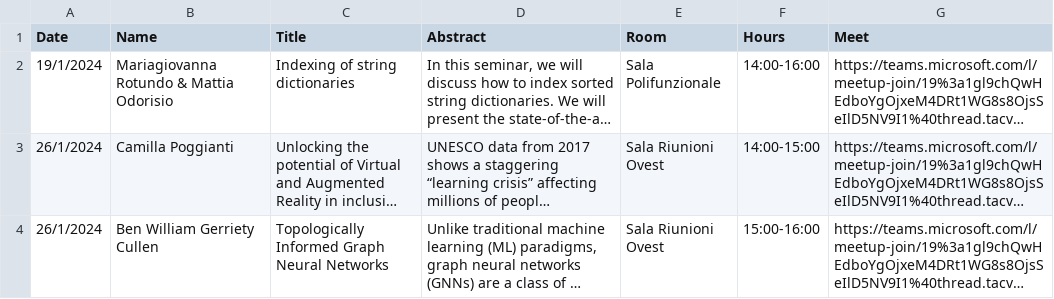
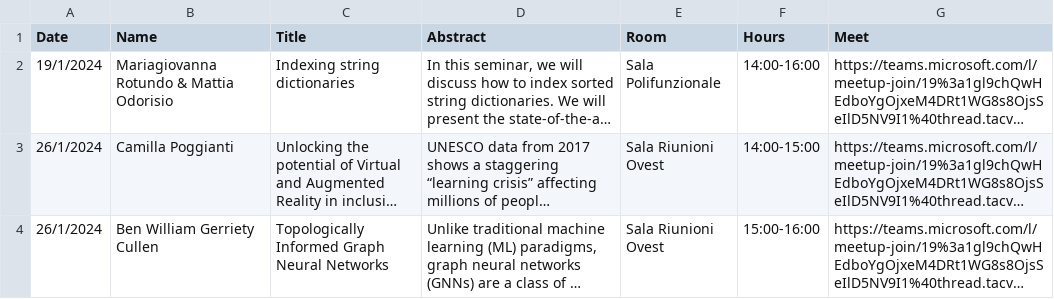
Before and after one commit to di-unipi/pesaresi-seminar-series, a CSV file: Seminars.csv, drawn as a sheet; long unchanged cells end in …; the diff names each change by its address in the sheet, - before the commit and + after, or states it on an @@ line.

Commit message:
changed first seminar name and added slides

```diff
--- a/Seminars.csv
+++ b/Seminars.csv
-C2 (Title): Indexing of string dictionaries
+C2 (Title): Indexing string dictionaries
```
Also changed, not shown: 13 other files.
